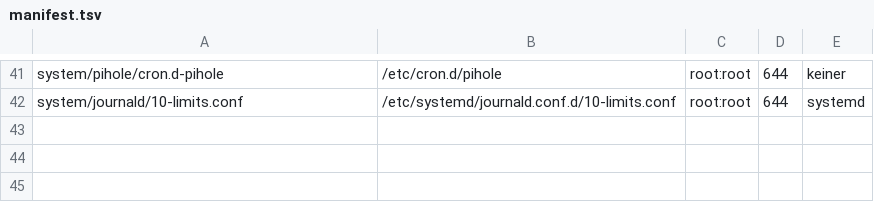
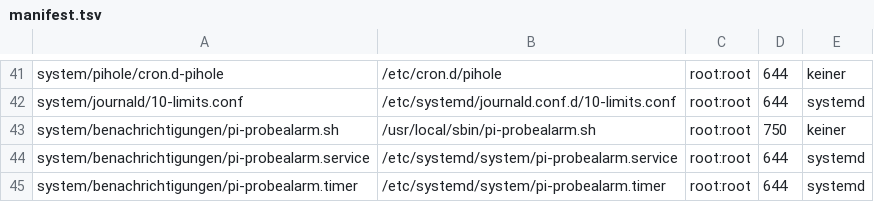
Before and after one commit to qsimonbrn/raspi, a TSV file: system/abgleich/manifest.tsv, drawn as a sheet; only a part is shown, gaps mark what is left out; the diff names each change by its address in the sheet, - before the commit and + after, or states it on an @@ line.

```diff
--- a/system/abgleich/manifest.tsv
+++ b/system/abgleich/manifest.tsv
+row 43: system/benachrichtigungen/pi-probealarm.sh | /usr/local/sbin/pi-probealarm.sh | root:root | 750 | keiner
+row 44: system/benachrichtigungen/pi-probealarm.service | /etc/systemd/system/pi-probealarm.service | root:root | 644 | systemd
+row 45: system/benachrichtigungen/pi-probealarm.timer | /etc/systemd/system/pi-probealarm.timer | root:root | 644 | systemd
```
Also changed, not shown: 8 other files.
